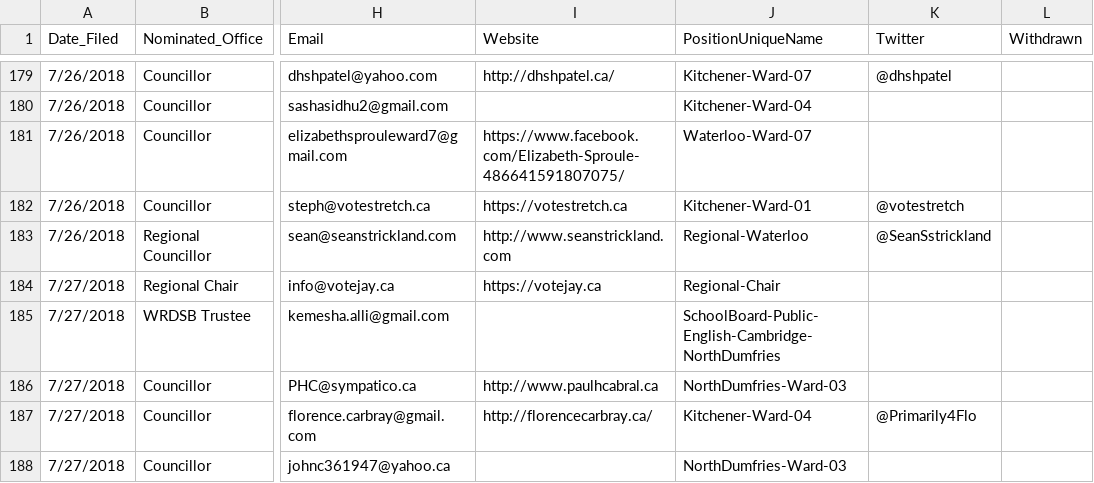
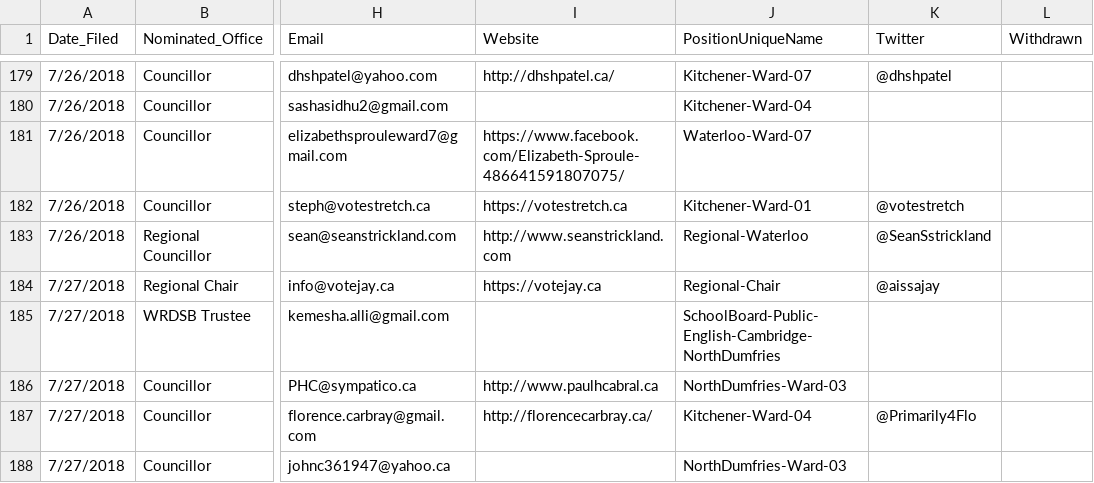
Before and after one commit to s-kennedy/wr-votes, a CSV file: _data/sync/nominees.csv, drawn as a sheet; only a part is shown, gaps mark what is left out; the diff names each change by its address in the sheet, - before the commit and + after, or states it on an @@ line.

Commit message:
Added Jay Aissa twitter handle

```diff
--- a/_data/sync/nominees.csv
+++ b/_data/sync/nominees.csv
-K184 (Twitter): (empty)
+K184 (Twitter): @aissajay
```
